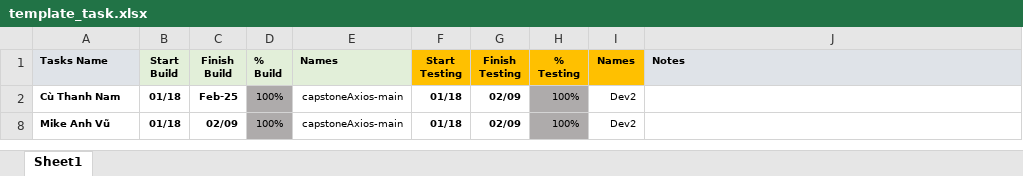
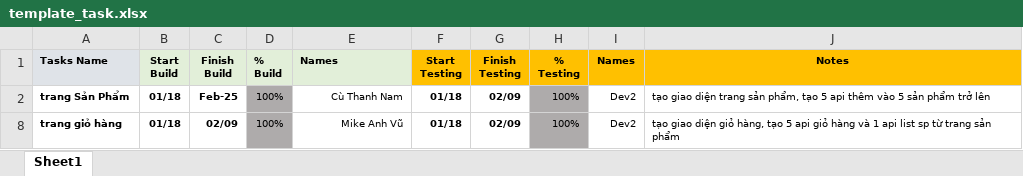
Before and after one commit to CuThanhNam/capstoneAxios-main, an Excel workbook: template_task.xlsx, sheet Sheet1, drawn as a sheet; values as stored, in another font and other column widths than the file's, no borders; conditional formats not drawn; the diff names each change by its address in the sheet, - before the commit and + after, or states it on an @@ line.

Commit message:
day file phan cong len git

```diff
--- a/template_task.xlsx (sheet Sheet1)
+++ b/template_task.xlsx (sheet Sheet1)
@@ J1 fill: #DFE3E8 → #FFC000, alignment: left → center @@
-A2 (Tasks Name): Cù Thanh Nam
+A2 (Tasks Name): trang Sản Phẩm
-E2 (Names): capstoneAxios-main
+E2 (Names): Cù Thanh Nam
-J2 (Notes): (empty)
+J2 (Notes): tạo giao diện trang sản phẩm, tạo 5 api thêm vào 5 sản phẩm trở lên
-A8 (Tasks Name): Mike Anh Vũ
+A8 (Tasks Name): trang giỏ hàng
-E8 (Names): capstoneAxios-main
+E8 (Names): Mike Anh Vũ
-J8 (Notes): (empty)
+J8 (Notes): tạo giao diện giỏ hàng, tạo 5 api giỏ hàng và 1 api list sp từ trang sản phẩm
```
